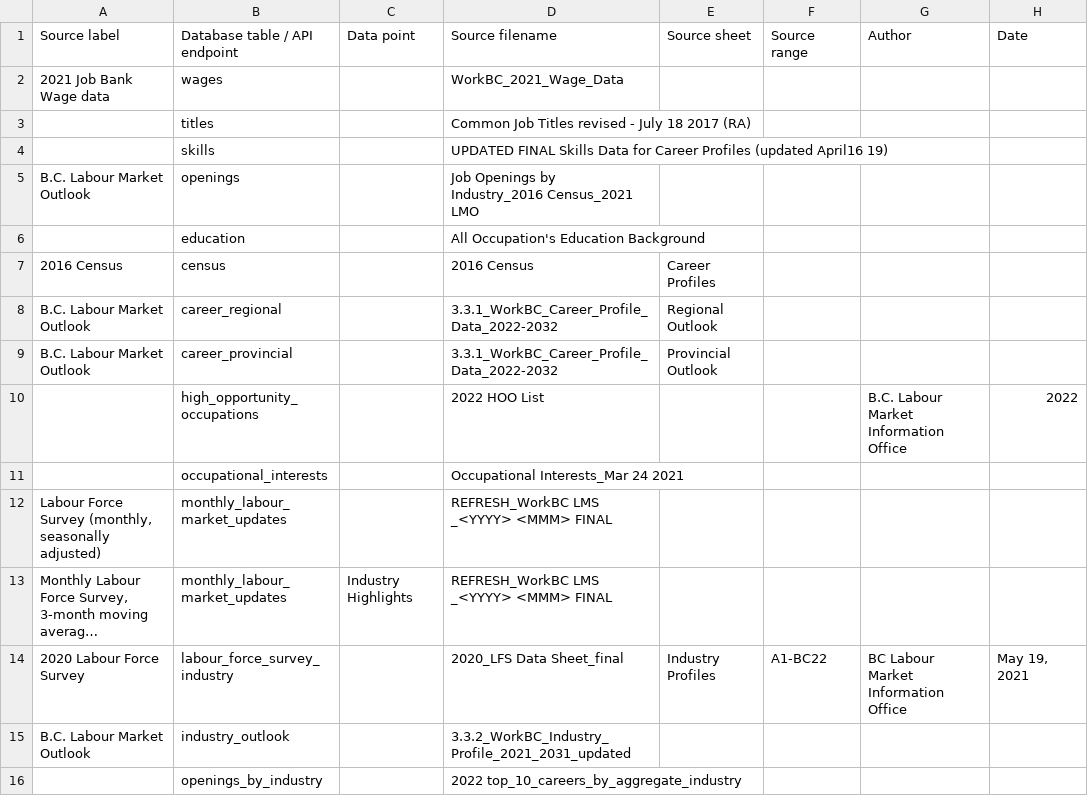
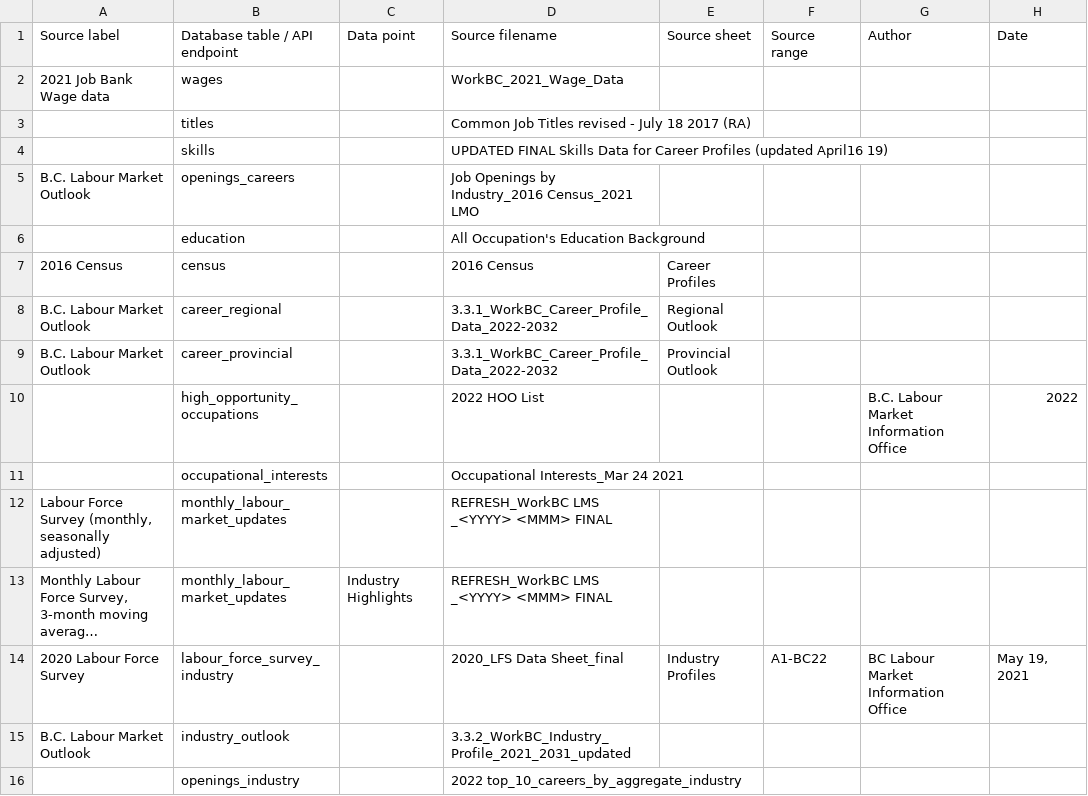
Before and after one commit to bcgov/workbc-ssot, a CSV file: migration/load/sources.csv, drawn as a sheet; long unchanged cells end in ….

Commit message:
[WR-867] Rename tables/endpoints

```diff
--- a/migration/load/sources.csv
+++ b/migration/load/sources.csv
@@ -4,3 +4,3 @@
 ,"skills",,"UPDATED FINAL Skills Data for Career Profiles (updated April16 19)",,,,
-"B.C. Labour Market Outlook","openings",,"Job Openings by Industry_2016 Census_2021 LMO",,,,
+"B.C. Labour Market Outlook","openings_careers",,"Job Openings by Industry_2016 Census_2021 LMO",,,,
 ,"education",,"All Occupation's Education Background",,,,
@@ -15,2 +15,2 @@
 "B.C. Labour Market Outlook","industry_outlook",,"3.3.2_WorkBC_Industry_Profile_2021_2031_updated",,,,
-,"openings_by_industry",,"2022 top_10_careers_by_aggregate_industry",,,,
+,"openings_industry",,"2022 top_10_careers_by_aggregate_industry",,,,
```
Also changed, not shown: 8 other files.
